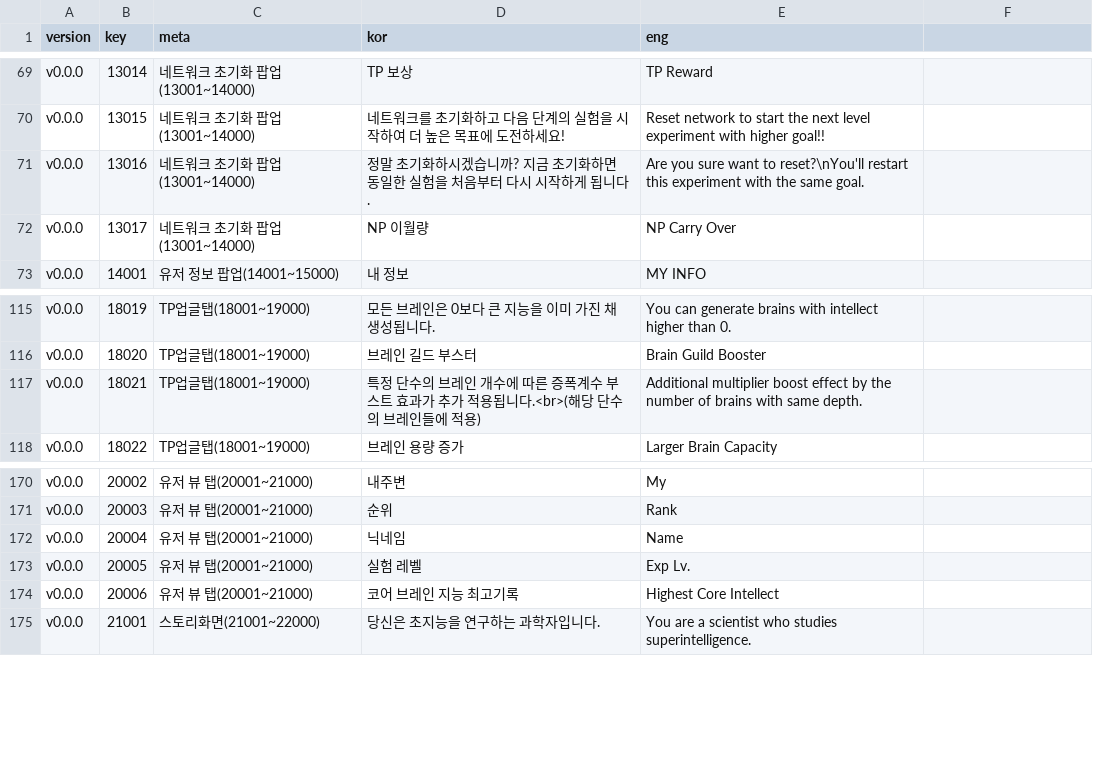
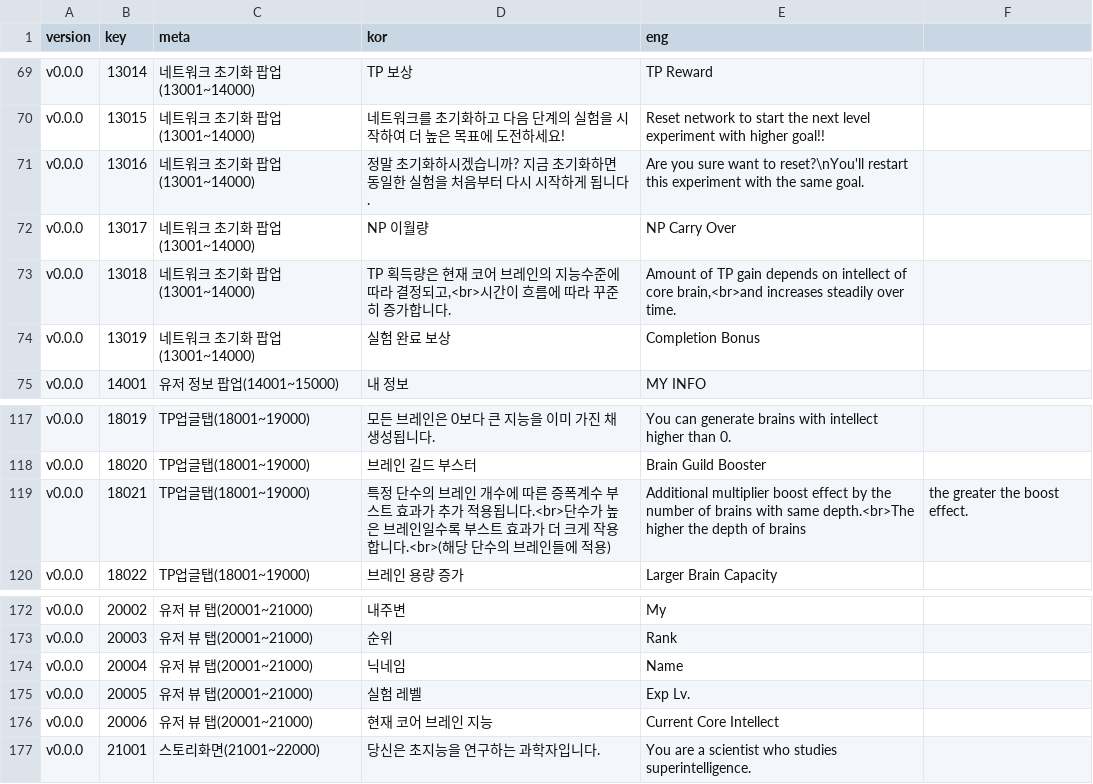
Before and after one commit to adelie-penguin-sw/Intelligence-Data, a CSV file: Text.csv, drawn as a sheet; only a part is shown, gaps mark what is left out.

Commit message:
Feat: 데이터 추가
 - base.csv에 광고보상 획득량 정의
 - Text.csv에서 유저탭 텍스트 수정
 - TextFormat.csv에서 초기화 횟수 및 광고 보상 관련 텍스트 추가

```diff
--- a/Text.csv
+++ b/Text.csv
@@ -72,2 +72,4 @@ v0.0.0,13016,네트워크 초기화 팝업(13001~14000),정말 초기화하시
 v0.0.0,13017,네트워크 초기화 팝업(13001~14000),NP 이월량,NP Carry Over
+v0.0.0,13018,네트워크 초기화 팝업(13001~14000),"TP 획득량은 현재 코어 브레인의 지능수준에 따라 결정되고,<br>시간이 흐름에 따라 꾸준히 증가합니다.","Amount of TP gain depends on intellect of core brain,<br>and increases steadily over time."
+v0.0.0,13019,네트워크 초기화 팝업(13001~14000),실험 완료 보상,Completion Bonus
 v0.0.0,14001,유저 정보 팝업(14001~15000),내 정보,MY INFO
@@ -116,3 +118,3 @@ v0.0.0,18019,TP업글탭(18001~19000),모든 브레인은 0보다 큰 지능을
 v0.0.0,18020,TP업글탭(18001~19000),브레인 길드 부스터,Brain Guild Booster
-v0.0.0,18021,TP업글탭(18001~19000),특정 단수의 브레인 개수에 따른 증폭계수 부스트 효과가 추가 적용됩니다.<br>(해당 단수의 브레인들에 적용),Additional multiplier boost effect by the number of brains with same depth.
+v0.0.0,18021,TP업글탭(18001~19000),특정 단수의 브레인 개수에 따른 증폭계수 부스트 효과가 추가 적용됩니다.<br>단수가 높은 브레인일수록 부스트 효과가 더 크게 작용합니다.<br>(해당 단수의 브레인들에 적용),Additional multiplier boost effect by the number of brains with same depth.<br>The higher the depth of brains, the greater the boost effect.
 v0.0.0,18022,TP업글탭(18001~19000),브레인 용량 증가,Larger Brain Capacity
@@ -173,3 +175,3 @@ v0.0.0,20004,유저 뷰 탭(20001~21000),닉네임,Name
 v0.0.0,20005,유저 뷰 탭(20001~21000),실험 레벨,Exp Lv.
-v0.0.0,20006,유저 뷰 탭(20001~21000),코어 브레인 지능 최고기록,Highest Core Intellect
+v0.0.0,20006,유저 뷰 탭(20001~21000),현재 코어 브레인 지능,Current Core Intellect
 v0.0.0,21001,스토리화면(21001~22000),"당신은 초지능을 연구하는 과학자입니다.","You are a scientist who studies superintelligence."
```
Also changed, not shown: TextFormat.csv, base.csv.
